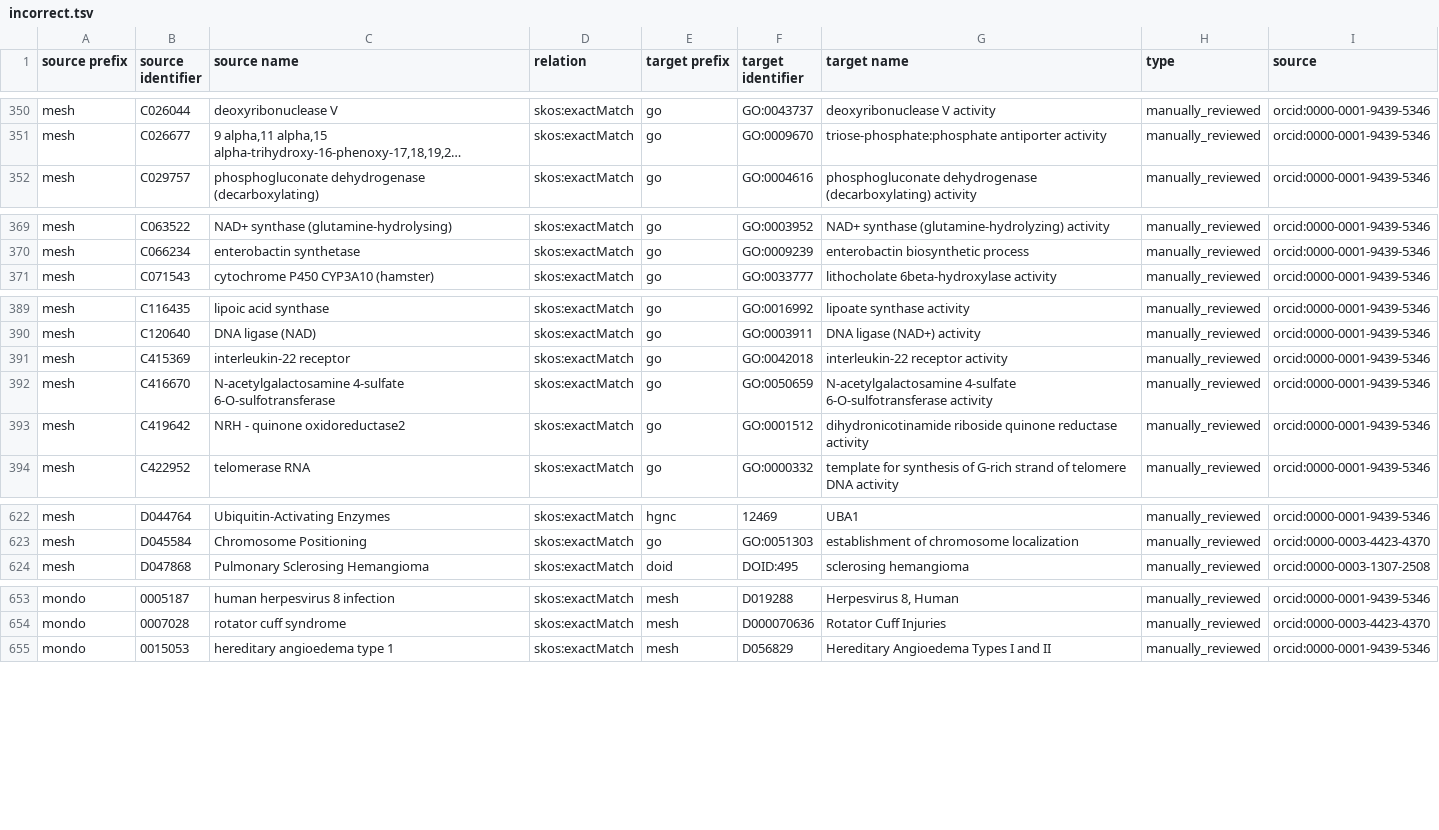
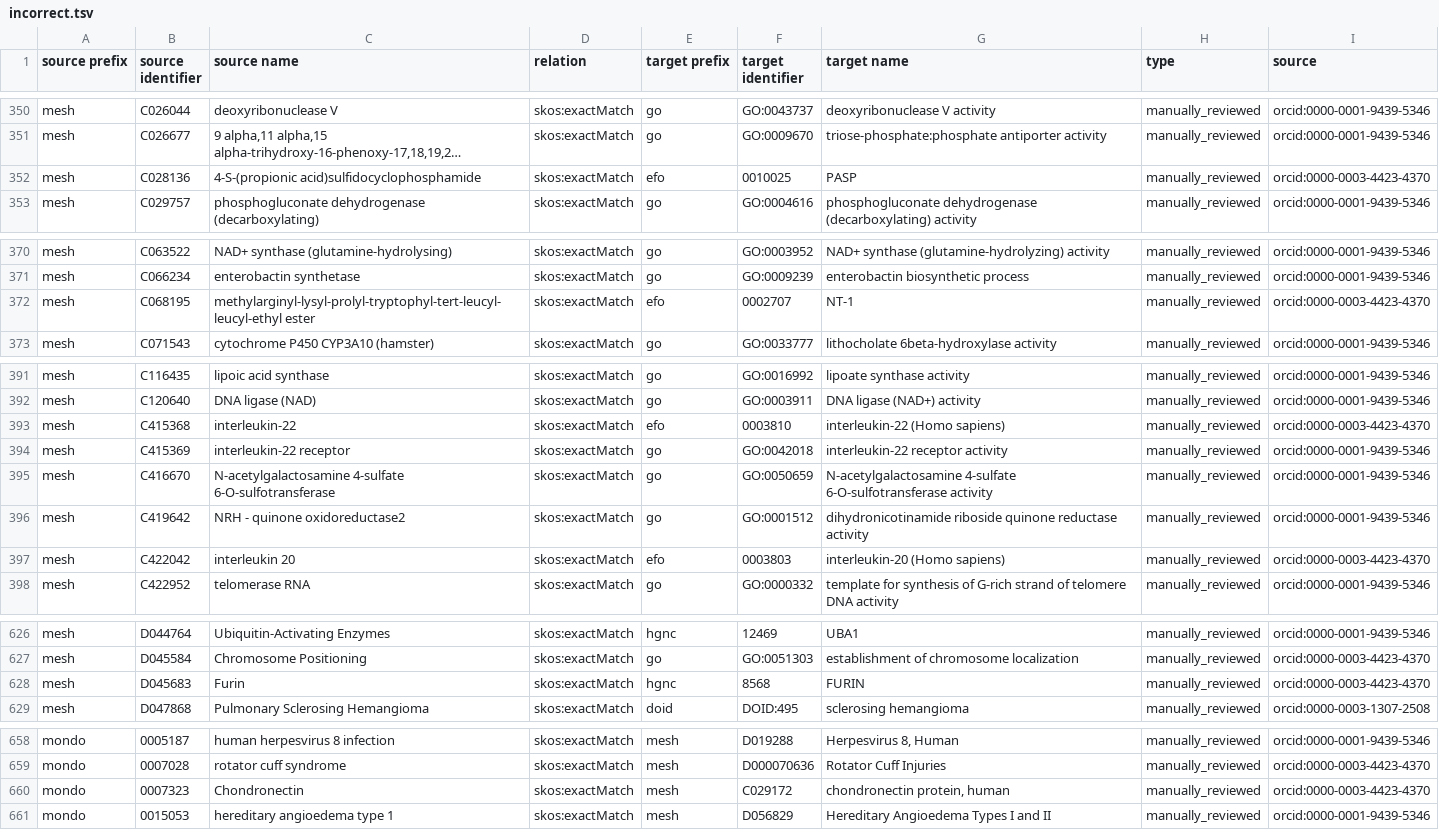
Before and after one commit to biopragmatics/biomappings, a TSV file: src/biomappings/resources/incorrect.tsv, drawn as a sheet; only a part is shown, gaps mark what is left out; long unchanged cells end in …; the diff names each change by its address in the sheet, - before the commit and + after, or states it on an @@ line.

```diff
--- a/src/biomappings/resources/incorrect.tsv
+++ b/src/biomappings/resources/incorrect.tsv
+row 352: mesh | C028136 | 4-S-(propionic acid)sulfidocyclophosphamide | skos:exactMatch | efo | 0010025 | PASP | manually_reviewed | orcid:0000-0003-4423-4370
+row 372: mesh | C068195 | methylarginyl-lysyl-prolyl-tryptophyl-tert-leucyl-leucyl-ethyl ester | skos:exactMatch | efo | 0002707 | NT-1 | manually_reviewed | orcid:0000-0003-4423-4370
+row 393: mesh | C415368 | interleukin-22 | skos:exactMatch | efo | 0003810 | interleukin-22 (Homo sapiens) | manually_reviewed | orcid:0000-0003-4423-4370
+row 397: mesh | C422042 | interleukin 20 | skos:exactMatch | efo | 0003803 | interleukin-20 (Homo sapiens) | manually_reviewed | orcid:0000-0003-4423-4370
+row 628: mesh | D045683 | Furin | skos:exactMatch | hgnc | 8568 | FURIN | manually_reviewed | orcid:0000-0003-4423-4370
+row 660: mondo | 0007323 | Chondronectin | skos:exactMatch | mesh | C029172 | chondronectin protein, human | manually_reviewed | orcid:0000-0003-4423-4370
```
Also changed, not shown: 5 other files.
